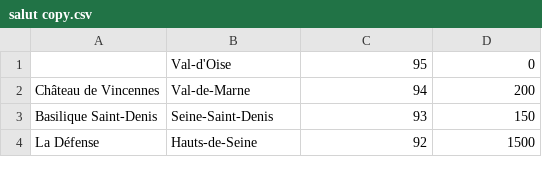
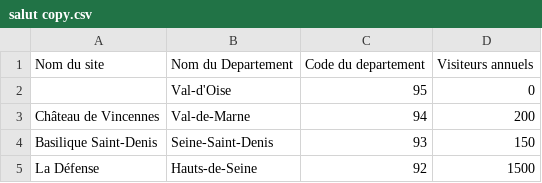
Before and after one commit to MaloOllivier/SAE103, a CSV file: resultat/salut copy.csv, drawn as a sheet; only a part is shown; the diff names each change by its address in the sheet, - before the commit and + after, or states it on an @@ line.

```diff
--- a/resultat/salut copy.csv
+++ b/resultat/salut copy.csv
+row 1: Nom du site | Nom du Departement | Code du departement | Visiteurs annuels
```
Also changed, not shown: resultat/salut.csv, 10 other files.
